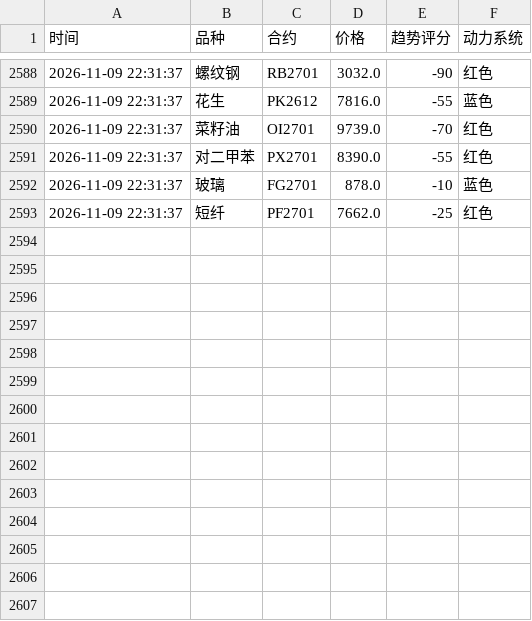
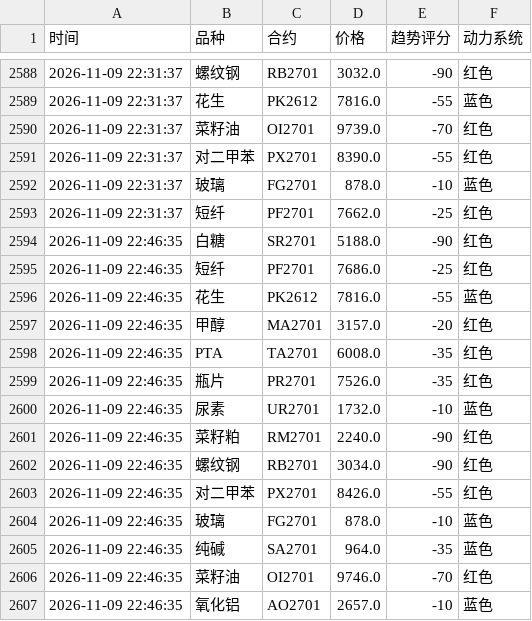
Before and after one commit to Eleven-L-97/futuretrading, a CSV file: data/history2.csv, drawn as a sheet; only a part is shown, gaps mark what is left out; the diff names each change by its address in the sheet, - before the commit and + after, or states it on an @@ line.

Commit message:
history: 2026-11-09T14:46:48Z

```diff
--- a/data/history2.csv
+++ b/data/history2.csv
+row 2594: 2026-11-09 22:46:35 | 白糖 | SR2701 | 5188.0 | -90 | 红色
+row 2595: 2026-11-09 22:46:35 | 短纤 | PF2701 | 7686.0 | -25 | 红色
+row 2596: 2026-11-09 22:46:35 | 花生 | PK2612 | 7816.0 | -55 | 蓝色
+row 2597: 2026-11-09 22:46:35 | 甲醇 | MA2701 | 3157.0 | -20 | 红色
+row 2598: 2026-11-09 22:46:35 | PTA | TA2701 | 6008.0 | -35 | 红色
+row 2599: 2026-11-09 22:46:35 | 瓶片 | PR2701 | 7526.0 | -35 | 红色
+row 2600: 2026-11-09 22:46:35 | 尿素 | UR2701 | 1732.0 | -10 | 蓝色
+row 2601: 2026-11-09 22:46:35 | 菜籽粕 | RM2701 | 2240.0 | -90 | 红色
+row 2602: 2026-11-09 22:46:35 | 螺纹钢 | RB2701 | 3034.0 | -90 | 红色
+row 2603: 2026-11-09 22:46:35 | 对二甲苯 | PX2701 | 8426.0 | -55 | 红色
+row 2604: 2026-11-09 22:46:35 | 玻璃 | FG2701 | 878.0 | -10 | 蓝色
+row 2605: 2026-11-09 22:46:35 | 纯碱 | SA2701 | 964.0 | -35 | 蓝色
+row 2606: 2026-11-09 22:46:35 | 菜籽油 | OI2701 | 9746.0 | -70 | 红色
+row 2607: 2026-11-09 22:46:35 | 氧化铝 | AO2701 | 2657.0 | -10 | 蓝色
```
Also changed, not shown: data/history.csv.
